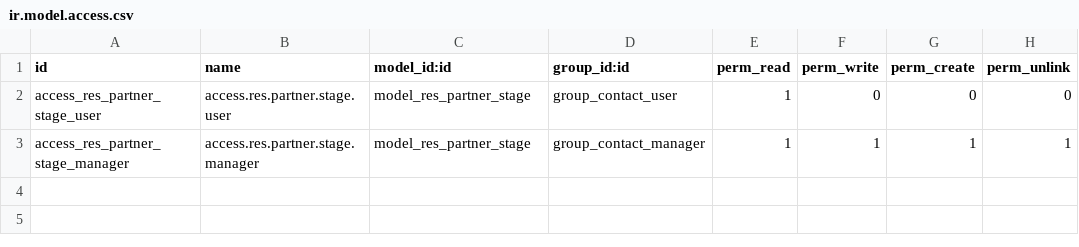
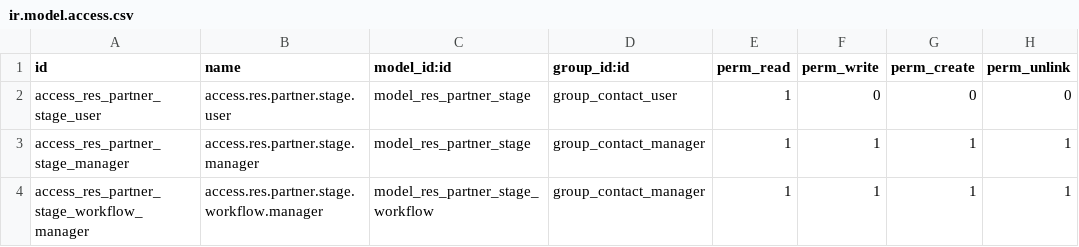
Before and after one commit to farhanrashad/demo-igt1401, a CSV file: de_contact_validation/security/ir.model.access.csv, drawn as a sheet; the diff names each change by its address in the sheet, - before the commit and + after, or states it on an @@ line.

Commit message:
update partner

```diff
--- a/de_contact_validation/security/ir.model.access.csv
+++ b/de_contact_validation/security/ir.model.access.csv
+row 4: access_res_partner_stage_workflow_manager | access.res.partner.stage.workflow.manager | model_res_partner_stage_workflow | group_contact_manager | 1 | 1 | 1 | 1
```
Also changed, not shown: 5 other files.
